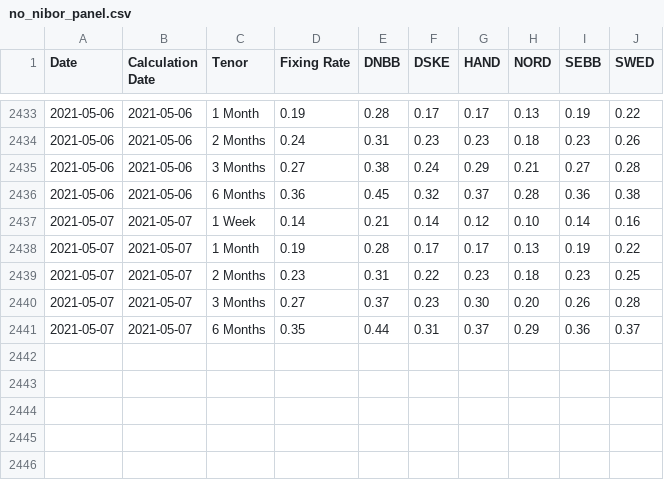
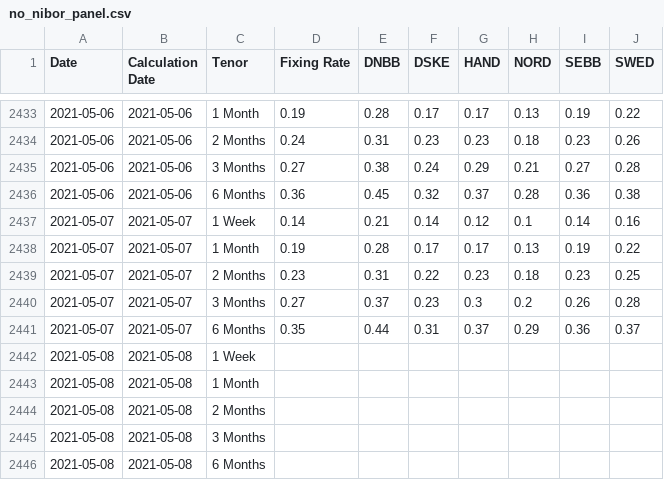
Before and after one commit to frefrik/norway-finance-statistics, a CSV file: data/no_nibor_panel.csv, drawn as a sheet; only a part is shown, gaps mark what is left out.

```diff
--- a/data/no_nibor_panel.csv
+++ b/data/no_nibor_panel.csv
@@ -2436,6 +2436,11 @@ Date,Calculation Date,Tenor,Fixing Rate,DNBB,DSKE,HAND,NORD,SEBB,SWED
 2021-05-06,2021-05-06,6 Months,0.36,0.45,0.32,0.37,0.28,0.36,0.38
-2021-05-07,2021-05-07,1 Week,0.14,0.21,0.14,0.12,0.10,0.14,0.16
+2021-05-07,2021-05-07,1 Week,0.14,0.21,0.14,0.12,0.1,0.14,0.16
 2021-05-07,2021-05-07,1 Month,0.19,0.28,0.17,0.17,0.13,0.19,0.22
 2021-05-07,2021-05-07,2 Months,0.23,0.31,0.22,0.23,0.18,0.23,0.25
-2021-05-07,2021-05-07,3 Months,0.27,0.37,0.23,0.30,0.20,0.26,0.28
+2021-05-07,2021-05-07,3 Months,0.27,0.37,0.23,0.3,0.2,0.26,0.28
 2021-05-07,2021-05-07,6 Months,0.35,0.44,0.31,0.37,0.29,0.36,0.37
+2021-05-08,2021-05-08,1 Week,,,,,,,
+2021-05-08,2021-05-08,1 Month,,,,,,,
+2021-05-08,2021-05-08,2 Months,,,,,,,
+2021-05-08,2021-05-08,3 Months,,,,,,,
+2021-05-08,2021-05-08,6 Months,,,,,,,
```
Also changed, not shown: data/no_nibor.csv, 3 other files.
